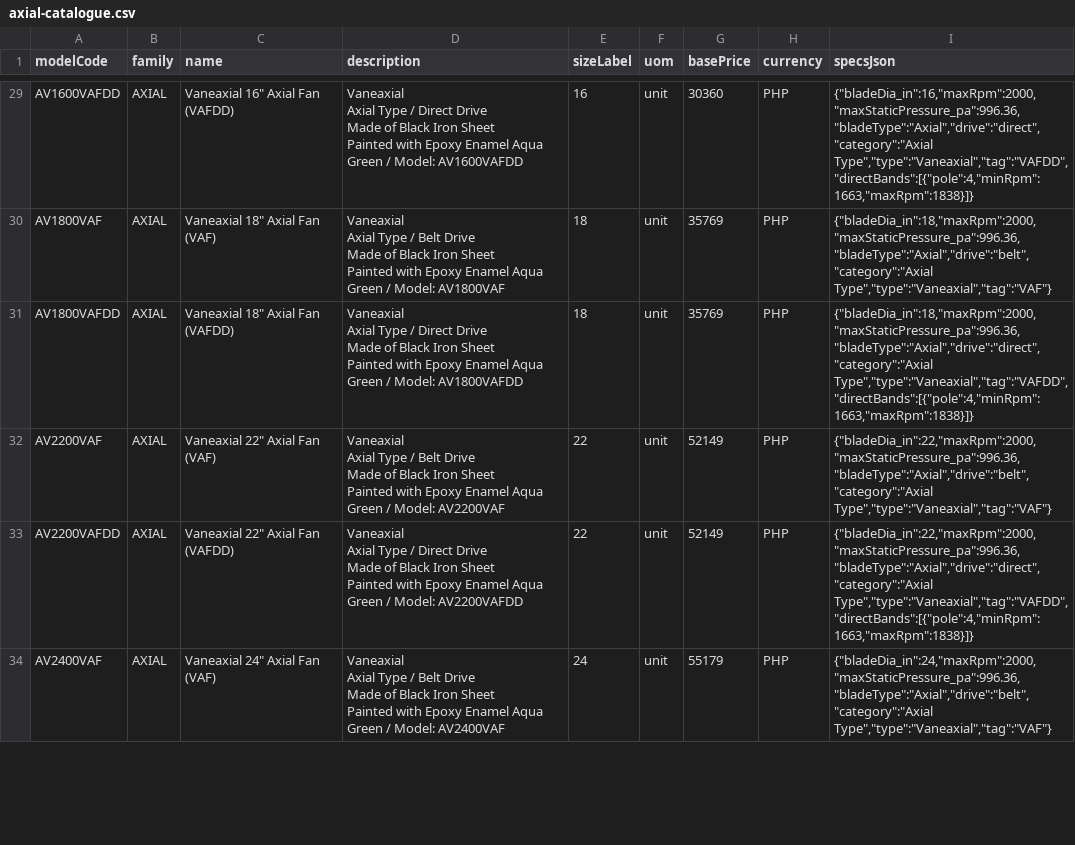
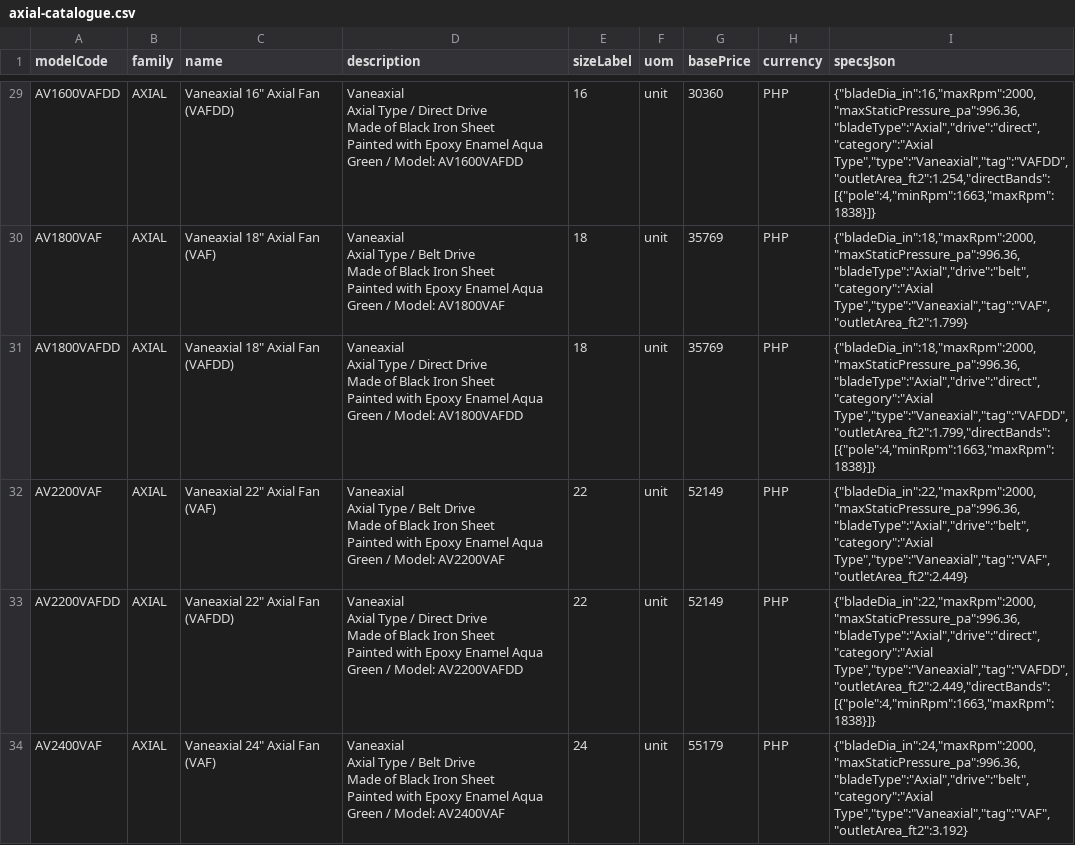
Before and after one commit to aeroventmarketing-ctrl/automated-quotation, a CSV file: scripts/out/axial-catalogue.csv, drawn as a sheet; only a part is shown, gaps mark what is left out; the diff covers the shown part only; the diff names each change by its address in the sheet, - before the commit and + after, or states it on an @@ line.

```diff
--- a/scripts/out/axial-catalogue.csv
+++ b/scripts/out/axial-catalogue.csv
-I29 (specsJson): {"bladeDia_in":16,"maxRpm":2000,"maxStaticPressure_pa":996.36,"bladeType":"Axial","drive":"direct","category":"Axial Type","type":"Vaneaxial","tag":"VAFDD","directBands":[{"pole":4,"minRpm":1663,"maxRpm":1838}]}
+I29 (specsJson): {"bladeDia_in":16,"maxRpm":2000,"maxStaticPressure_pa":996.36,"bladeType":"Axial","drive":"direct","category":"Axial Type","type":"Vaneaxial","tag":"VAFDD","outletArea_ft2":1.254,"directBands":[{"pole":4,"minRpm":1663,"maxRpm":1838}]}
-I30 (specsJson): {"bladeDia_in":18,"maxRpm":2000,"maxStaticPressure_pa":996.36,"bladeType":"Axial","drive":"belt","category":"Axial Type","type":"Vaneaxial","tag":"VAF"}
+I30 (specsJson): {"bladeDia_in":18,"maxRpm":2000,"maxStaticPressure_pa":996.36,"bladeType":"Axial","drive":"belt","category":"Axial Type","type":"Vaneaxial","tag":"VAF","outletArea_ft2":1.799}
-I31 (specsJson): {"bladeDia_in":18,"maxRpm":2000,"maxStaticPressure_pa":996.36,"bladeType":"Axial","drive":"direct","category":"Axial Type","type":"Vaneaxial","tag":"VAFDD","directBands":[{"pole":4,"minRpm":1663,"maxRpm":1838}]}
+I31 (specsJson): {"bladeDia_in":18,"maxRpm":2000,"maxStaticPressure_pa":996.36,"bladeType":"Axial","drive":"direct","category":"Axial Type","type":"Vaneaxial","tag":"VAFDD","outletArea_ft2":1.799,"directBands":[{"pole":4,"minRpm":1663,"maxRpm":1838}]}
-I32 (specsJson): {"bladeDia_in":22,"maxRpm":2000,"maxStaticPressure_pa":996.36,"bladeType":"Axial","drive":"belt","category":"Axial Type","type":"Vaneaxial","tag":"VAF"}
+I32 (specsJson): {"bladeDia_in":22,"maxRpm":2000,"maxStaticPressure_pa":996.36,"bladeType":"Axial","drive":"belt","category":"Axial Type","type":"Vaneaxial","tag":"VAF","outletArea_ft2":2.449}
-I33 (specsJson): {"bladeDia_in":22,"maxRpm":2000,"maxStaticPressure_pa":996.36,"bladeType":"Axial","drive":"direct","category":"Axial Type","type":"Vaneaxial","tag":"VAFDD","directBands":[{"pole":4,"minRpm":1663,"maxRpm":1838}]}
+I33 (specsJson): {"bladeDia_in":22,"maxRpm":2000,"maxStaticPressure_pa":996.36,"bladeType":"Axial","drive":"direct","category":"Axial Type","type":"Vaneaxial","tag":"VAFDD","outletArea_ft2":2.449,"directBands":[{"pole":4,"minRpm":1663,"maxRpm":1838}]}
-I34 (specsJson): {"bladeDia_in":24,"maxRpm":2000,"maxStaticPressure_pa":996.36,"bladeType":"Axial","drive":"belt","category":"Axial Type","type":"Vaneaxial","tag":"VAF"}
+I34 (specsJson): {"bladeDia_in":24,"maxRpm":2000,"maxStaticPressure_pa":996.36,"bladeType":"Axial","drive":"belt","category":"Axial Type","type":"Vaneaxial","tag":"VAF","outletArea_ft2":3.192}
```
Also changed, not shown: 42 edited cells elsewhere in this file, 2 other files.
